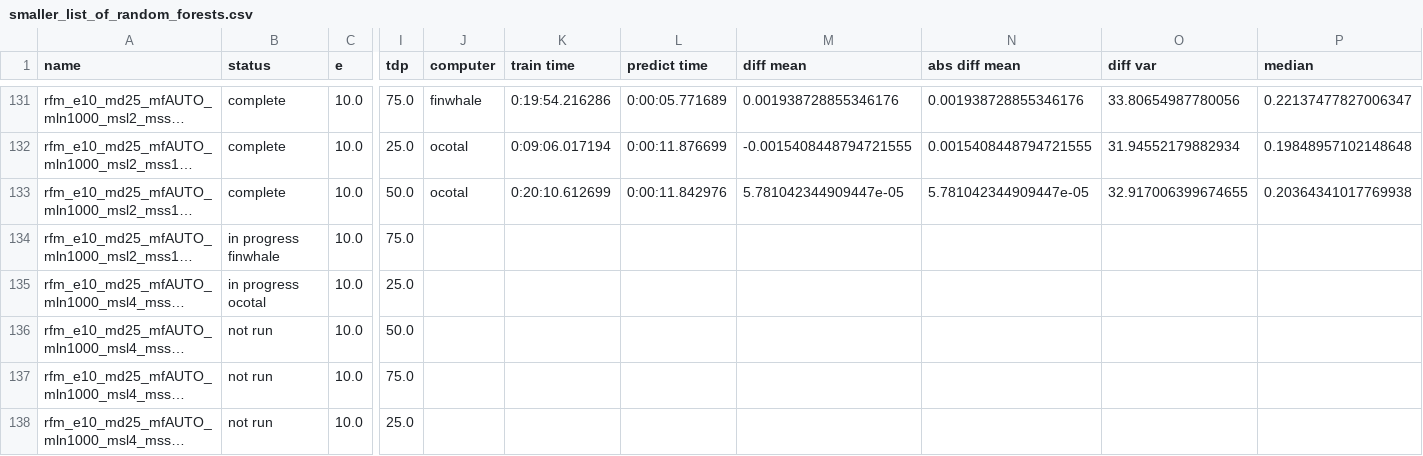
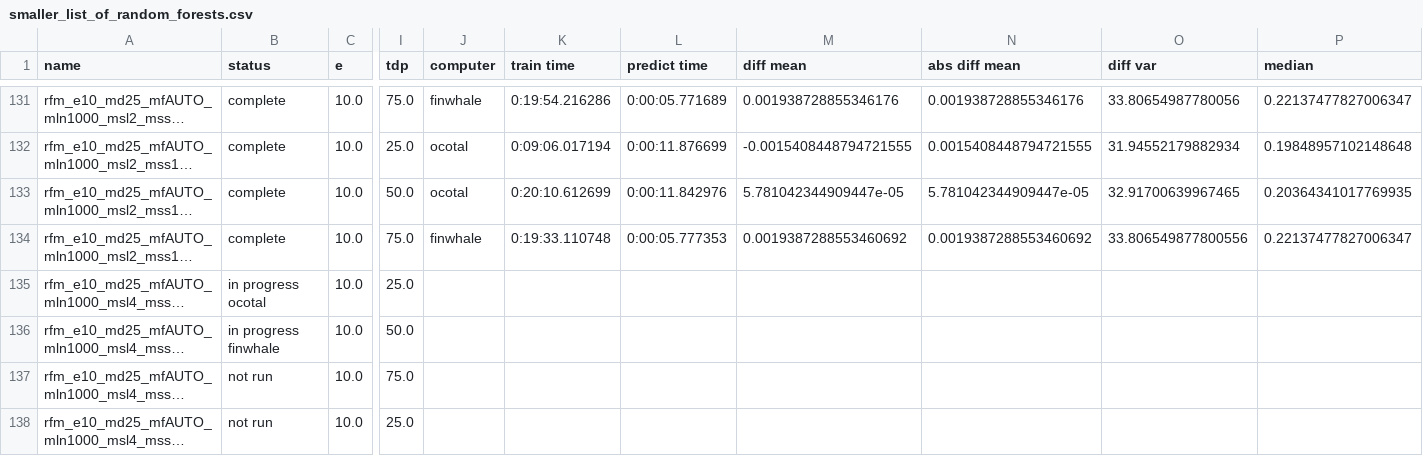
Before and after one commit to rwspicer/masters-project, a CSV file: forestpy/forestpy/smaller_list_of_random_forests.csv, drawn as a sheet; only a part is shown, gaps mark what is left out; long unchanged cells end in …; the diff names each change by its address in the sheet, - before the commit and + after, or states it on an @@ line.

Commit message:
Results for rfm_e10_md25_mfAUTO_mln1000_msl2_mss10_tdp75.yml2019-12-19 02:31:11.596972

```diff
--- a/forestpy/forestpy/smaller_list_of_random_forests.csv
+++ b/forestpy/forestpy/smaller_list_of_random_forests.csv
-O133 (diff var): 32.917006399674655
+O133 (diff var): 32.91700639967465
-P133 (median): 0.20364341017769938
+P133 (median): 0.20364341017769935
-B134 (status): in progress finwhale
+B134 (status): complete
-J134 (computer): (empty)
+J134 (computer): finwhale
-K134 (train time): (empty)
+K134 (train time): 0:19:33.110748
-L134 (predict time): (empty)
+L134 (predict time): 0:00:05.777353
-M134 (diff mean): (empty)
+M134 (diff mean): 0.0019387288553460692
-N134 (abs diff mean): (empty)
+N134 (abs diff mean): 0.0019387288553460692
-O134 (diff var): (empty)
+O134 (diff var): 33.806549877800556
-P134 (median): (empty)
+P134 (median): 0.22137477827006347
-B136 (status): not run
+B136 (status): in progress finwhale
```
